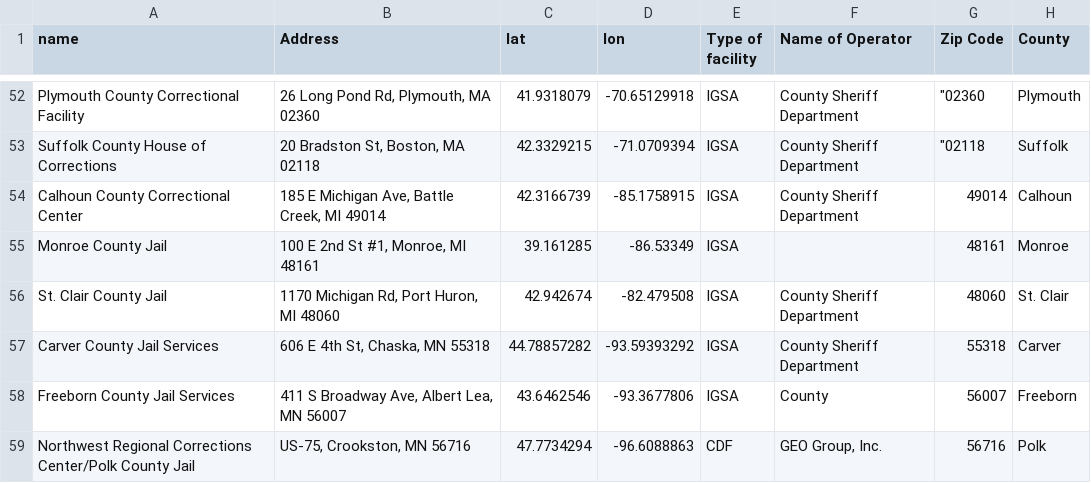
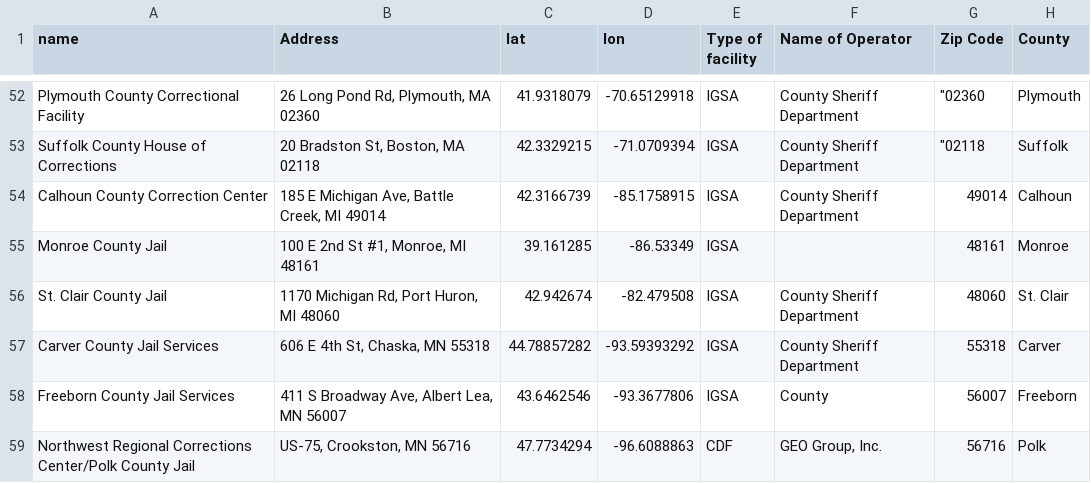
Before and after one commit to jakobtroidl/DetainedInDanger, a CSV file: data/facilities.csv, drawn as a sheet; only a part is shown, gaps mark what is left out; the diff names each change by its address in the sheet, - before the commit and + after, or states it on an @@ line.

Commit message:
updated facility name

```diff
--- a/data/facilities.csv
+++ b/data/facilities.csv
-A54 (name): Calhoun County Correctional Center
+A54 (name): Calhoun County Correction Center
```
Also changed, not shown: data/dailydetentioncases.csv.
